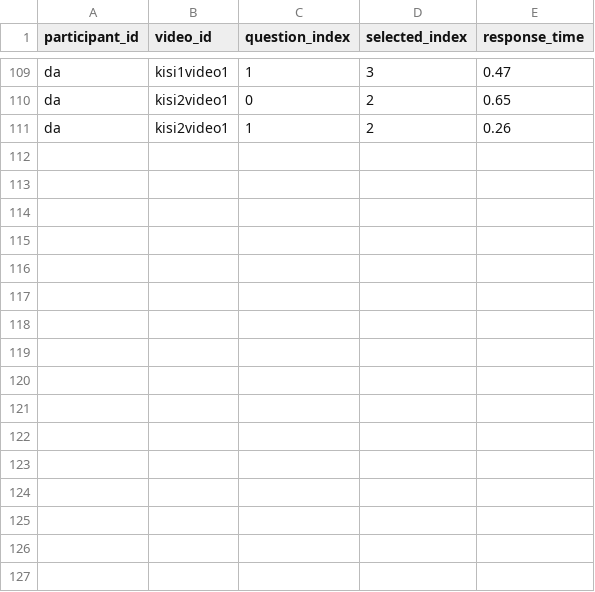
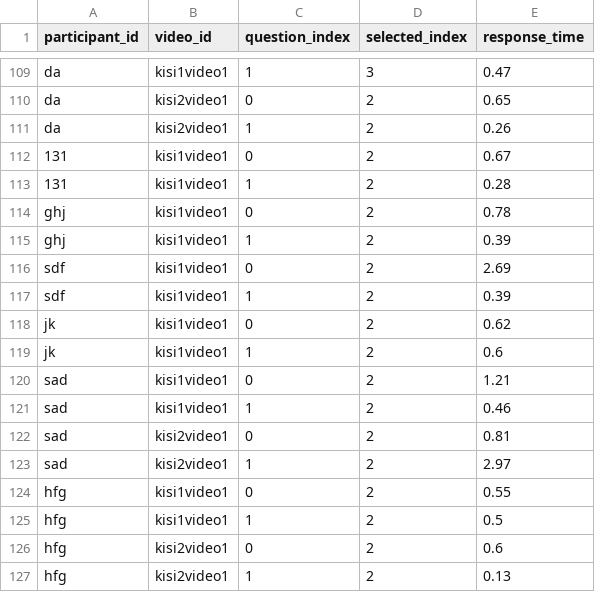
Before and after one commit to ahmetkckdg/deney1, a CSV file: results/answers.csv, drawn as a sheet; only a part is shown, gaps mark what is left out.

```diff
--- a/results/answers.csv
+++ b/results/answers.csv
@@ -111 +111,17 @@ da,kisi2video1,0,2,0.65
 da,kisi2video1,1,2,0.26
+131,kisi1video1,0,2,0.67
+131,kisi1video1,1,2,0.28
+ghj,kisi1video1,0,2,0.78
+ghj,kisi1video1,1,2,0.39
+sdf,kisi1video1,0,2,2.69
+sdf,kisi1video1,1,2,0.39
+jk,kisi1video1,0,2,0.62
+jk,kisi1video1,1,2,0.6
+sad,kisi1video1,0,2,1.21
+sad,kisi1video1,1,2,0.46
+sad,kisi2video1,0,2,0.81
+sad,kisi2video1,1,2,2.97
+hfg,kisi1video1,0,2,0.55
+hfg,kisi1video1,1,2,0.5
+hfg,kisi2video1,0,2,0.6
+hfg,kisi2video1,1,2,0.13
```
Also changed, not shown: results/demographic_data.csv, 1 other file.
